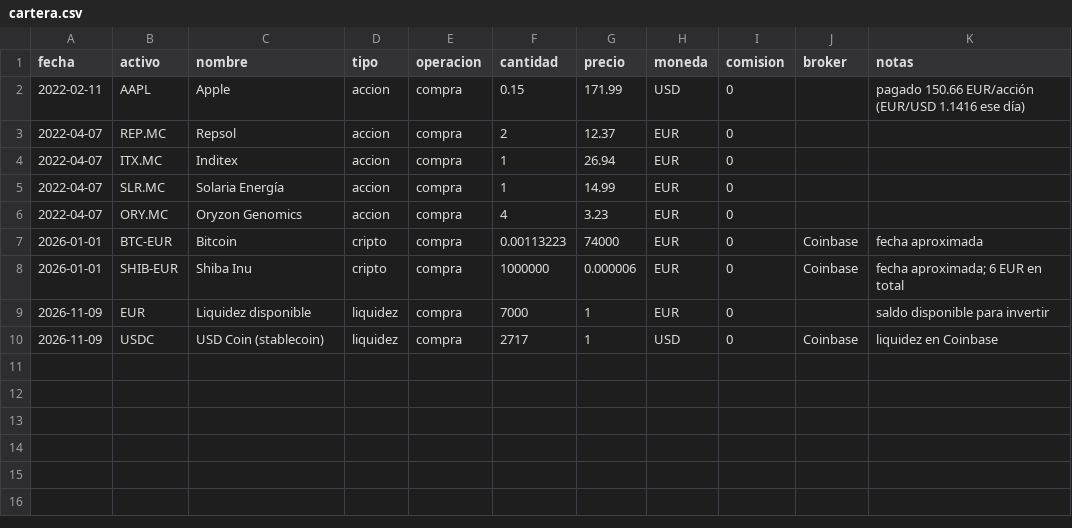
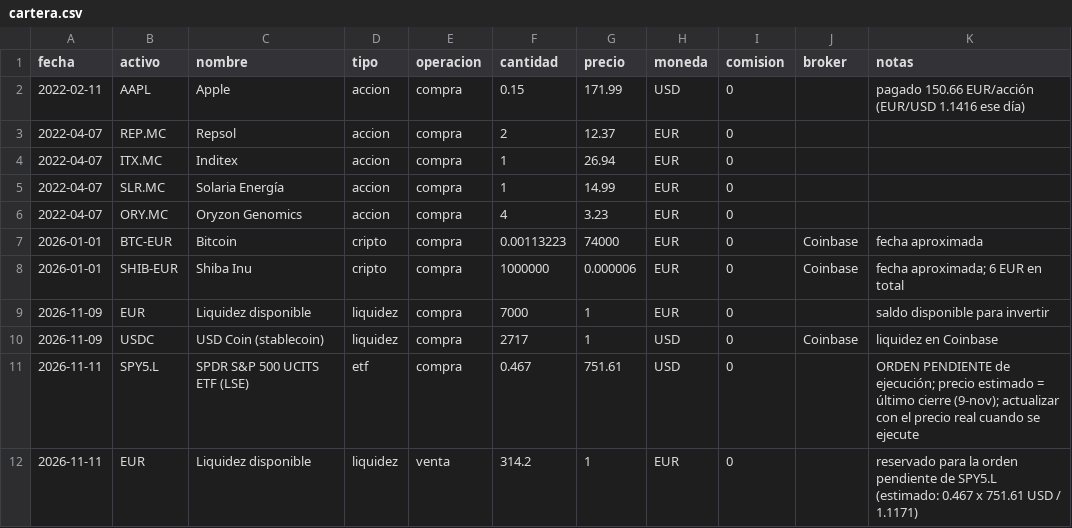
Before and after one commit to juandgm13/Trading-AI-Agent, a CSV file: claude_agent/inputs/cartera.csv, drawn as a sheet; the diff names each change by its address in the sheet, - before the commit and + after, or states it on an @@ line.

```diff
--- a/claude_agent/inputs/cartera.csv
+++ b/claude_agent/inputs/cartera.csv
+row 11: 2026-11-11 | SPY5.L | SPDR S&P 500 UCITS ETF (LSE) | etf | compra | 0.467 | 751.61 | USD | 0 |  | ORDEN PENDIENTE de ejecución; precio estimado = último cierre (9-nov); actualizar con el precio real cuando se ejecute
+row 12: 2026-11-11 | EUR | Liquidez disponible | liquidez | venta | 314.2 | 1 | EUR | 0 |  | reservado para la orden pendiente de SPY5.L (estimado: 0.467 x 751.61 USD / 1.1171)
```
